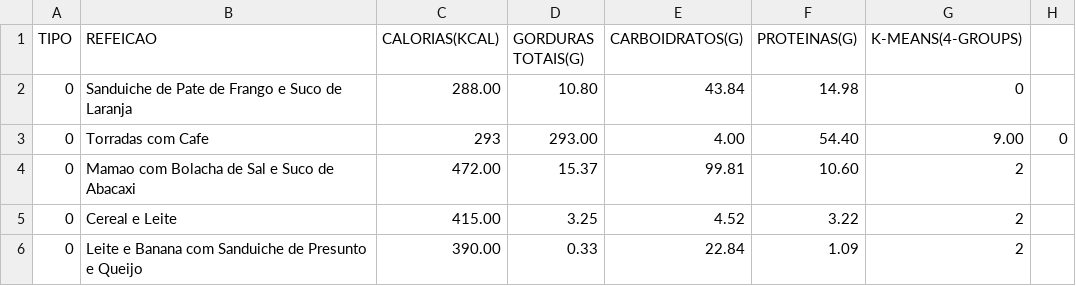
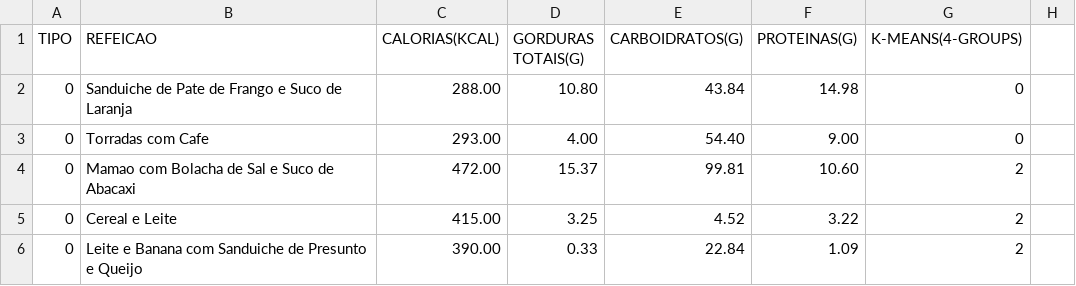
Before and after one commit to Heartbeat-UFRPE/Documentacao, a CSV file: AlimentotoMLadapting.csv, drawn as a sheet; only a part is shown.

Commit message:
Update AlimentotoMLadapting.csv

```diff
--- a/AlimentotoMLadapting.csv
+++ b/AlimentotoMLadapting.csv
@@ -2,3 +2,3 @@ TIPO,REFEICAO,CALORIAS(KCAL),GORDURAS TOTAIS(G),CARBOIDRATOS(G),PROTEINAS(G),K-M
 0,Sanduiche de Pate de Frango e Suco de Laranja,288.00,10.80,43.84,14.98,0
-0,Torradas com Cafe,293,293.00,4.00,54.40,9.00,0
+0,Torradas com Cafe,293.00,4.00,54.40,9.00,0
 0,Mamao com Bolacha de Sal e Suco de Abacaxi,472.00,15.37,99.81,10.60,2
```
